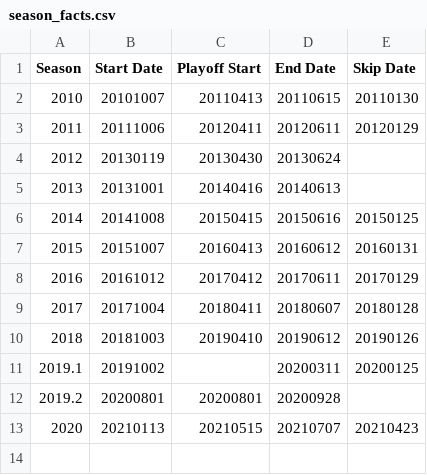
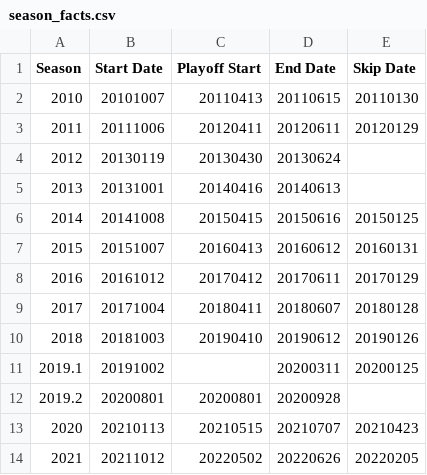
Before and after one commit to grdavis/box-score-scraper, a CSV file: NHL/season_facts.csv, drawn as a sheet.

Commit message:
refresh all leagues after 2021-22 seasons

```diff
--- a/NHL/season_facts.csv
+++ b/NHL/season_facts.csv
@@ -13 +13,2 @@
 2020,20210113,20210515,20210707,20210423
+2021,20211012,20220502,20220626,20220205
```
Also changed, not shown: NBA/season_facts.csv, NBA/team_facts.csv, 17 other files.
